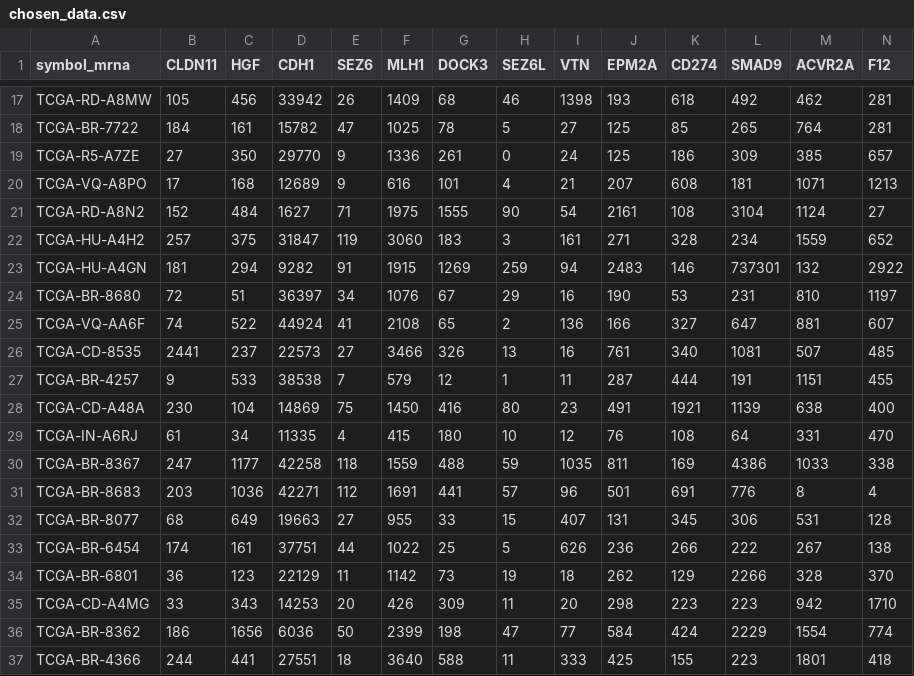
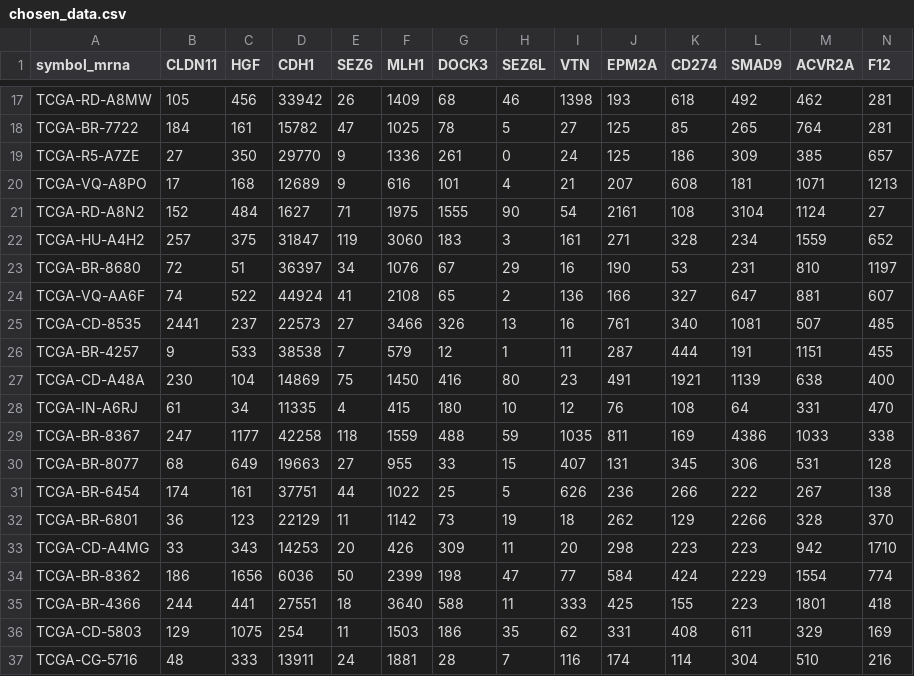
Before and after one commit to realalanc/MSI-Machine-Learning, a CSV file: chosen_data.csv, drawn as a sheet; only a part is shown, gaps mark what is left out; the shorter side is filled out with more unchanged rows; rows hold the shown columns only; the diff names each change by its address in the sheet, - before the commit and + after, or states it on an @@ line.

```diff
--- a/chosen_data.csv
+++ b/chosen_data.csv
-row 23: TCGA-HU-A4GN | 181 | 294 | 9282 | 91 | 1915 | 1269 | 259 | 94 | 2483 | 146 | 737301 | 132 | 2922
-row 31: TCGA-BR-8683 | 203 | 1036 | 42271 | 112 | 1691 | 441 | 57 | 96 | 501 | 691 | 776 | 8 | 4
```
Also changed, not shown: 11 other files.
